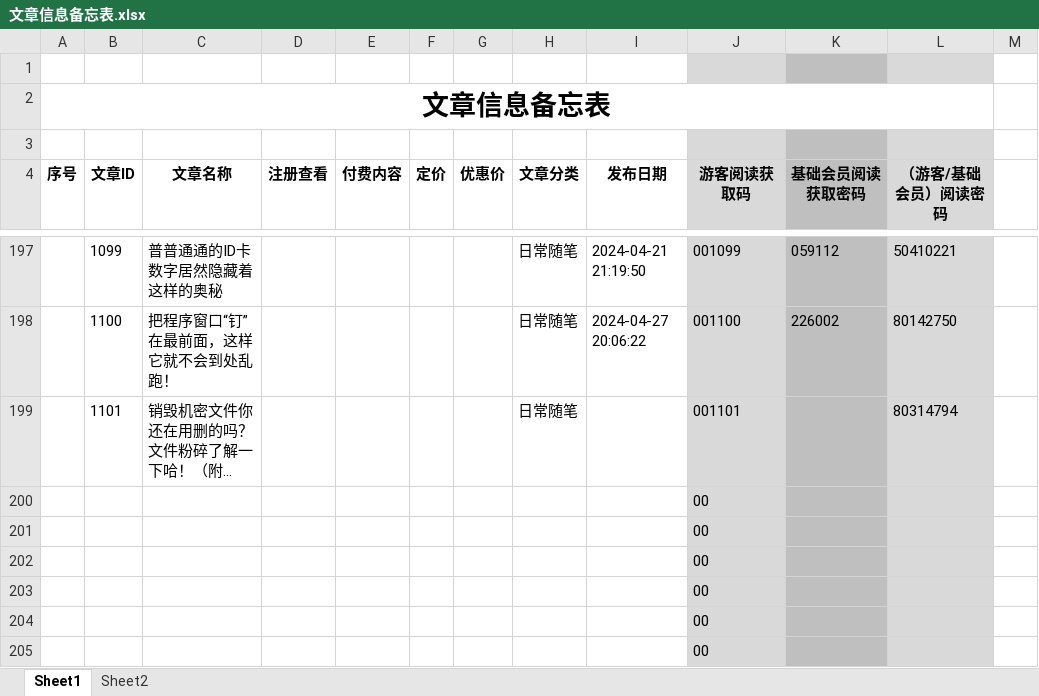
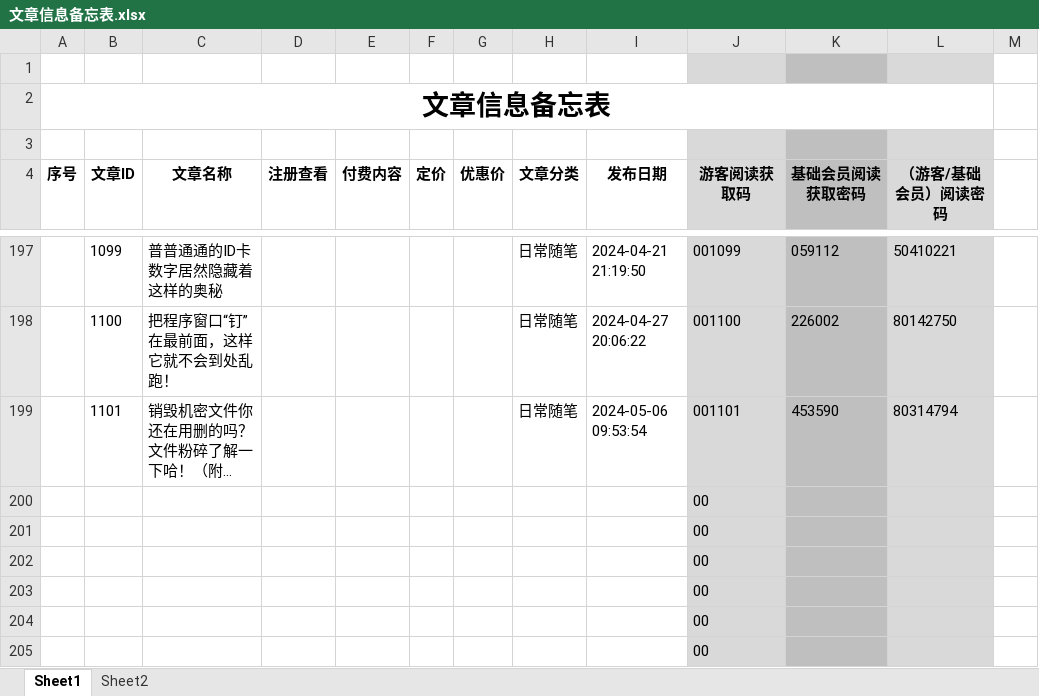
Before and after one commit to panxibei/writing, an Excel workbook: 11_付费课程/99.资料/文章信息备忘表.xlsx, sheet Sheet1, drawn as a sheet; only a part is shown, gaps mark what is left out; long unchanged cells end in …; values as stored, in another font and other column widths than the file's, no borders; conditional formats not drawn; the diff names each change by its address in the sheet, - before the commit and + after, or states it on an @@ line.

```diff
--- a/11_付费课程/99.资料/文章信息备忘表.xlsx (sheet Sheet1)
+++ b/11_付费课程/99.资料/文章信息备忘表.xlsx (sheet Sheet1)
-I199 (发布日期): (empty)
+I199 (发布日期): 2024-05-06 09:53:54
-K199 (基础会员阅读获取密码): (empty)
+K199 (基础会员阅读获取密码): 453590
```
Also changed, not shown: 1 other file.
